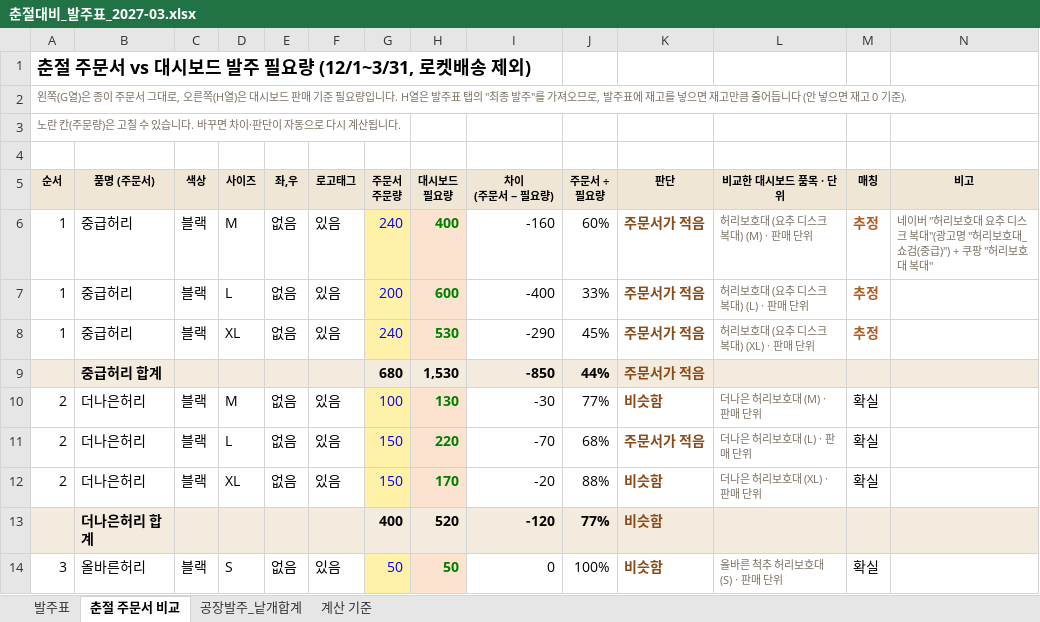
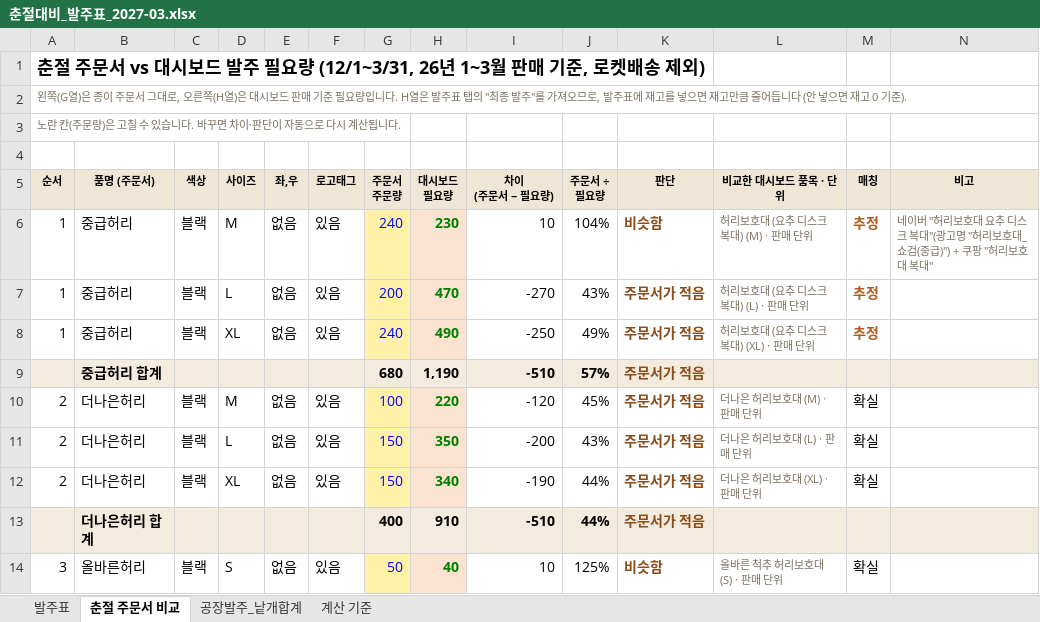
Before and after one commit to zpzpssh-tech/-, an Excel workbook: 춘절대비_발주표_2027-03.xlsx, sheet 춘절 주문서 비교, drawn as a sheet; only a part is shown; values as stored, in another font and other column widths than the file's, no borders; removed rows and columns are numbered as before the commit, all else as after; the diff covers the shown part only; the diff names each change by its address in the sheet, - before the commit and + after, or states it on an @@ line.

```diff
--- a/춘절대비_발주표_2027-03.xlsx (sheet 춘절 주문서 비교)
+++ b/춘절대비_발주표_2027-03.xlsx (sheet 춘절 주문서 비교)
-A1 (순서): …요량 (12/1~3/31, 로켓배송…
+A1 (순서): …요량 (12/1~3/31, 26년 1~3월 판매 기준, 로켓배송…
-H6 (대시보드 필요량): 400
+H6 (대시보드 필요량): 230
-I6 (차이 (주문서 − 필요량)): -160
+I6 (차이 (주문서 − 필요량)): 10
-J6 (주문서 ÷ 필요량): 60%
+J6 (주문서 ÷ 필요량): 104%
-K6 (판단): 주문서가 적음
+K6 (판단): 비슷함
-H7 (대시보드 필요량): 600
+H7 (대시보드 필요량): 470
-I7 (차이 (주문서 − 필요량)): -400
+I7 (차이 (주문서 − 필요량)): -270
-J7 (주문서 ÷ 필요량): 33%
+J7 (주문서 ÷ 필요량): 43%
-H8 (대시보드 필요량): 530
+H8 (대시보드 필요량): 490
-I8 (차이 (주문서 − 필요량)): -290
+I8 (차이 (주문서 − 필요량)): -250
-J8 (주문서 ÷ 필요량): 45%
+J8 (주문서 ÷ 필요량): 49%
-H9 (대시보드 필요량): 1,530
+H9 (대시보드 필요량): 1,190
-I9 (차이 (주문서 − 필요량)): -850
+I9 (차이 (주문서 − 필요량)): -510
-J9 (주문서 ÷ 필요량): 44%
+J9 (주문서 ÷ 필요량): 57%
-H10 (대시보드 필요량): 130
+H10 (대시보드 필요량): 220
-I10 (차이 (주문서 − 필요량)): -30
+I10 (차이 (주문서 − 필요량)): -120
-J10 (주문서 ÷ 필요량): 77%
+J10 (주문서 ÷ 필요량): 45%
-K10 (판단): 비슷함
+K10 (판단): 주문서가 적음
-H11 (대시보드 필요량): 220
+H11 (대시보드 필요량): 350
-I11 (차이 (주문서 − 필요량)): -70
+I11 (차이 (주문서 − 필요량)): -200
-J11 (주문서 ÷ 필요량): 68%
+J11 (주문서 ÷ 필요량): 43%
-H12 (대시보드 필요량): 170
+H12 (대시보드 필요량): 340
-I12 (차이 (주문서 − 필요량)): -20
+I12 (차이 (주문서 − 필요량)): -190
-J12 (주문서 ÷ 필요량): 88%
+J12 (주문서 ÷ 필요량): 44%
-K12 (판단): 비슷함
+K12 (판단): 주문서가 적음
-row 13:  | 더나은허리 합계 |  |  |  |  | 400 | 520 | -120 | 77% | 비슷함
+row 13:  | 더나은허리 합계 |  |  |  |  | 400 | 910 | -510 | 44% | 주문서가 적음
-H14 (대시보드 필요량): 50
+H14 (대시보드 필요량): 40
-I14 (차이 (주문서 − 필요량)): 0
+I14 (차이 (주문서 − 필요량)): 10
-J14 (주문서 ÷ 필요량): 100%
+J14 (주문서 ÷ 필요량): 125%
```
Also changed, not shown: 95 edited cells elsewhere in this sheet, sheet 발주표, sheet 공장발주_낱개합계, sheet 계산 기준, formulas that keep their value.
